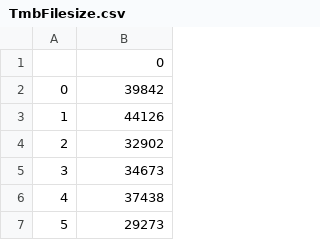
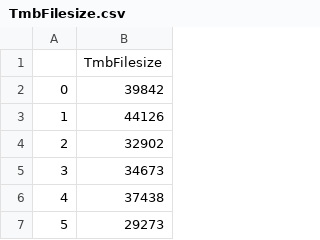
Before and after one commit to NathanJackyLee/ML, a CSV file: TmbFilesize.csv, drawn as a sheet; only a part is shown.

Commit message:
Renamed column to TmbFilesize TmbFilesize

```diff
--- a/TmbFilesize.csv
+++ b/TmbFilesize.csv
@@ -1,2 +1,2 @@
-,0
+,TmbFilesize
 0,39842
```
